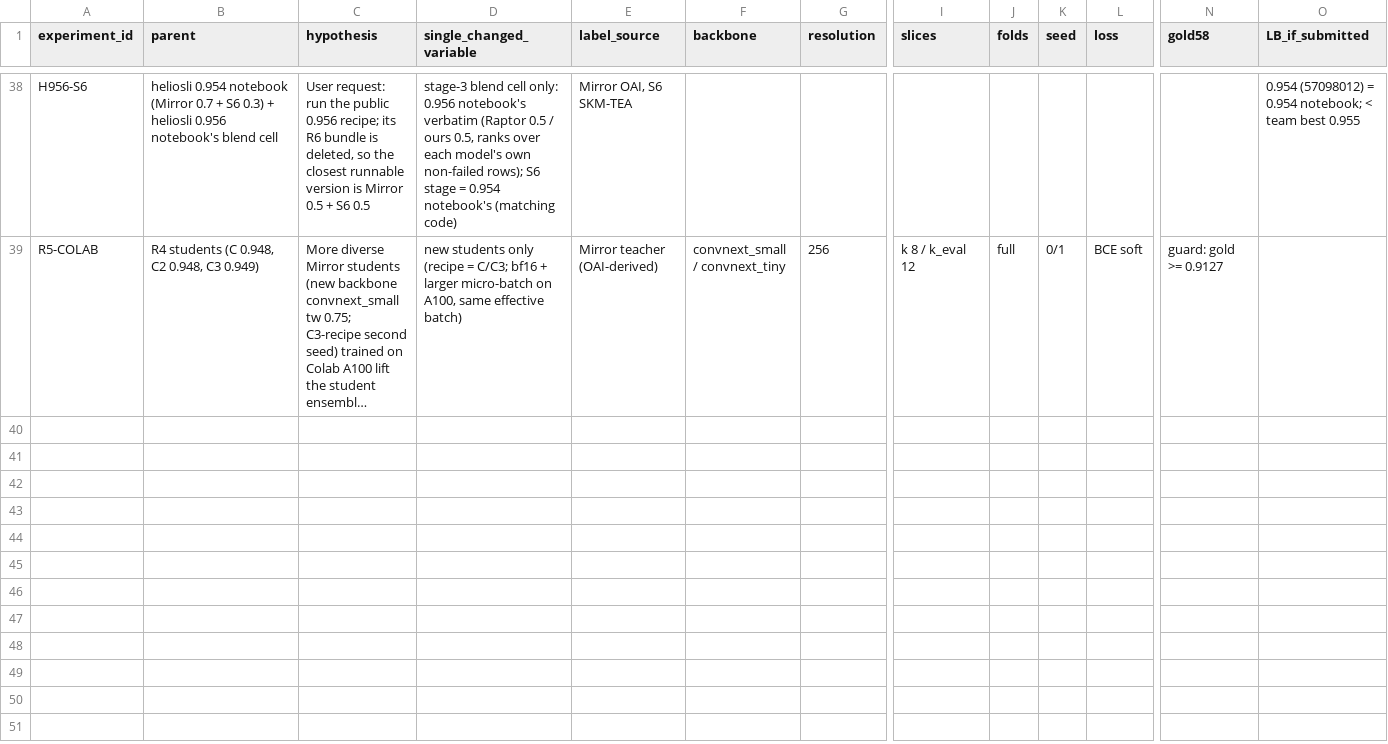
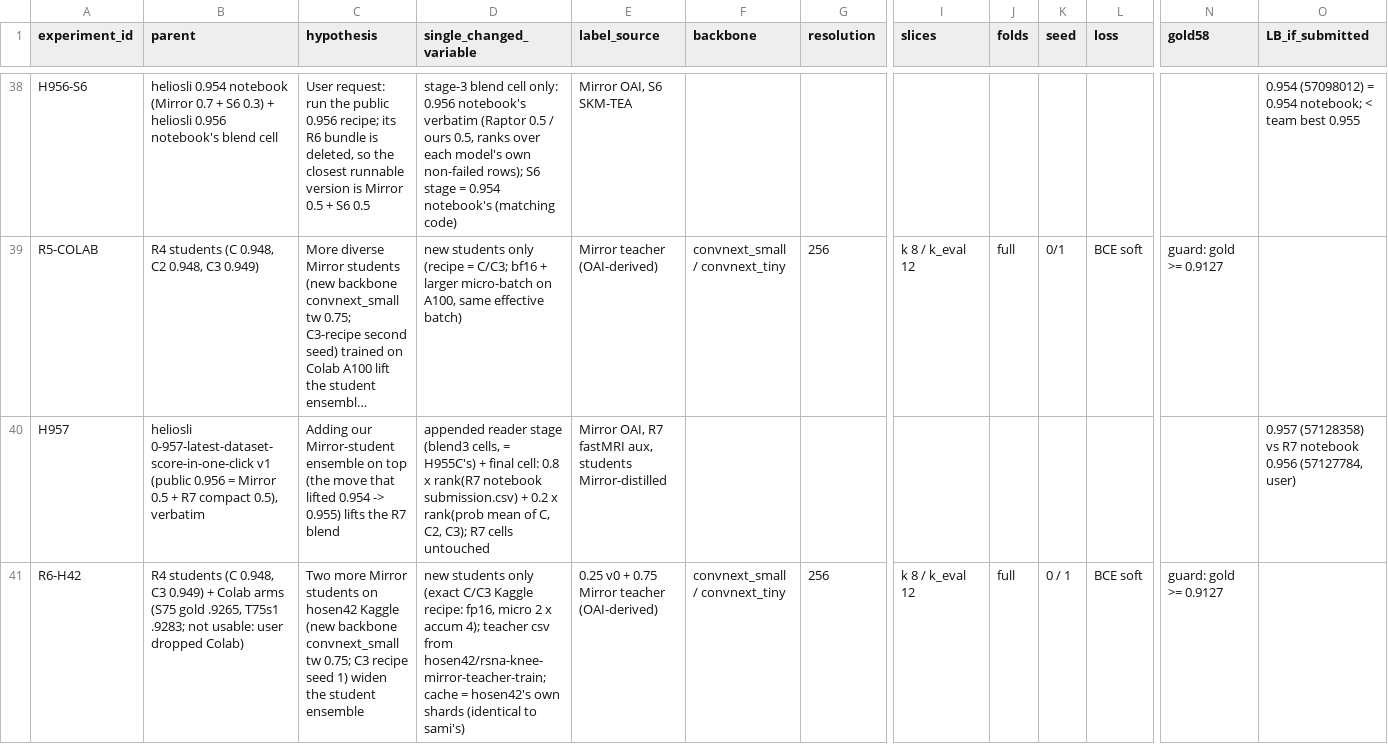
Before and after one commit to hamidhosen42/RSNA-Knee-Abnormality-Detection, a CSV file: audit/07_experiments.csv, drawn as a sheet; only a part is shown, gaps mark what is left out; long unchanged cells end in …; rows hold the shown columns only; the diff names each change by its address in the sheet, - before the commit and + after, or states it on an @@ line.

```diff
--- a/audit/07_experiments.csv
+++ b/audit/07_experiments.csv
+row 40: H957 | heliosli 0-957-latest-dataset-score-in-one-click v1 (public 0.956 = Mirror 0.5 + R7 compact 0.5), verbatim | Adding our Mirror-student ensemble on top (the move that lifted 0.954 -> 0.955) lifts the R7 blend | appended reader stage (blend3 cells, = H955C's) + final cell: 0.8 x rank(R7 notebook submission.csv) + 0.2 x rank(prob mean of C, C2, C3); R7 cells untouched | Mirror OAI, R7 fastMRI aux, students Mirror-distilled |  |  |  |  |  |  |  | 0.957 (57128358) vs R7 notebook 0.956 (57127784, user)
+row 41: R6-H42 | R4 students (C 0.948, C3 0.949) + Colab arms (S75 gold .9265, T75s1 .9283; not usable: user dropped Colab) | Two more Mirror students on hosen42 Kaggle (new backbone convnext_small tw 0.75; C3 recipe seed 1) widen the student ensemble | new students only (exact C/C3 Kaggle recipe: fp16, micro 2 x accum 4); teacher csv from hosen42/rsna-knee-mirror-teacher-train; cache = hosen42's own shards (identical to sami's) | 0.25 v0 + 0.75 Mirror teacher (OAI-derived) | convnext_small / convnext_tiny | 256 | k 8 / k_eval 12 | full | 0 / 1 | BCE soft | guard: gold >= 0.9127
```
Also changed, not shown: 10 other files.
